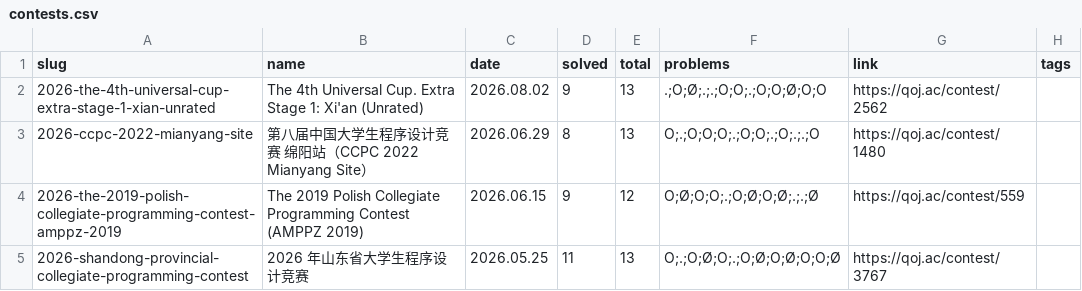
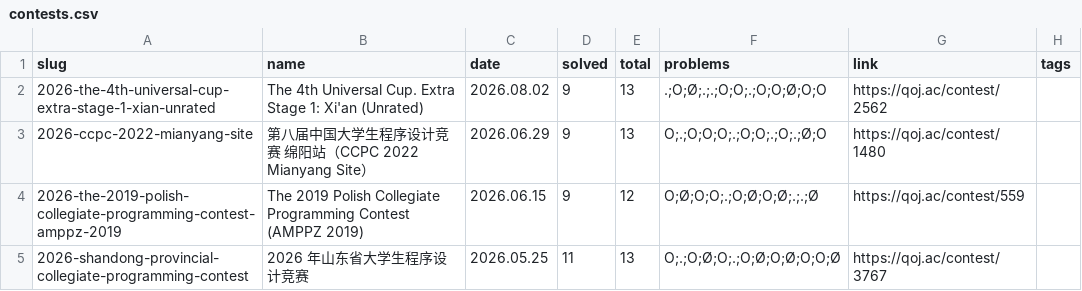
Before and after one commit to avgstuBoboge/tarjen-wiki, a CSV file: contests.csv, drawn as a sheet.

Commit message:
update(2026-ccpc-2022-mianyang-site): via editor

```diff
--- a/contests.csv
+++ b/contests.csv
@@ -2,3 +2,3 @@ slug,name,date,solved,total,problems,link,tags
 2026-the-4th-universal-cup-extra-stage-1-xian-unrated,The 4th Universal Cup. Extra Stage 1: Xi'an (Unrated),2026.08.02,9,13,.;O;Ø;.;.;O;O;.;O;O;Ø;O;O,https://qoj.ac/contest/2562,
-2026-ccpc-2022-mianyang-site,第八届中国大学生程序设计竞赛 绵阳站（CCPC 2022 Mianyang Site）,2026.06.29,8,13,O;.;O;O;O;.;O;O;.;O;.;.;O,https://qoj.ac/contest/1480,
+2026-ccpc-2022-mianyang-site,第八届中国大学生程序设计竞赛 绵阳站（CCPC 2022 Mianyang Site）,2026.06.29,9,13,O;.;O;O;O;.;O;O;.;O;.;Ø;O,https://qoj.ac/contest/1480,
 2026-the-2019-polish-collegiate-programming-contest-amppz-2019,The 2019 Polish Collegiate Programming Contest (AMPPZ 2019),2026.06.15,9,12,O;Ø;O;O;.;O;Ø;O;Ø;.;.;Ø,https://qoj.ac/contest/559,
```
